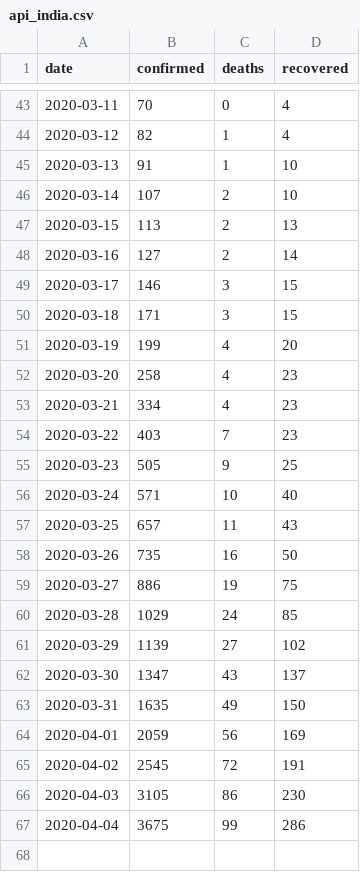
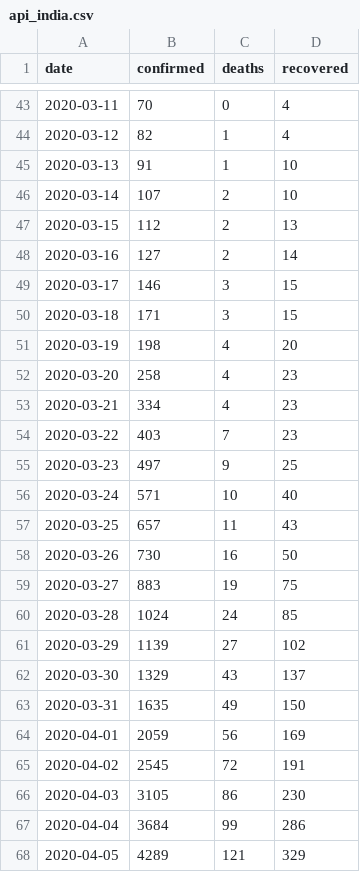
Before and after one commit to dc-aichara/COVID19-India-Tracker, a CSV file: data/api_india.csv, drawn as a sheet; only a part is shown, gaps mark what is left out.

```diff
--- a/data/api_india.csv
+++ b/data/api_india.csv
@@ -46,3 +46,3 @@ date,confirmed,deaths,recovered
 2020-03-14,107,2,10
-2020-03-15,113,2,13
+2020-03-15,112,2,13
 2020-03-16,127,2,14
@@ -50,3 +50,3 @@ date,confirmed,deaths,recovered
 2020-03-18,171,3,15
-2020-03-19,199,4,20
+2020-03-19,198,4,20
 2020-03-20,258,4,23
@@ -54,10 +54,10 @@ date,confirmed,deaths,recovered
 2020-03-22,403,7,23
-2020-03-23,505,9,25
+2020-03-23,497,9,25
 2020-03-24,571,10,40
 2020-03-25,657,11,43
-2020-03-26,735,16,50
-2020-03-27,886,19,75
-2020-03-28,1029,24,85
+2020-03-26,730,16,50
+2020-03-27,883,19,75
+2020-03-28,1024,24,85
 2020-03-29,1139,27,102
-2020-03-30,1347,43,137
+2020-03-30,1329,43,137
 2020-03-31,1635,49,150
@@ -66,2 +66,3 @@ date,confirmed,deaths,recovered
 2020-04-03,3105,86,230
-2020-04-04,3675,99,286
+2020-04-04,3684,99,286
+2020-04-05,4289,121,329
```
Also changed, not shown: 3 other files.
